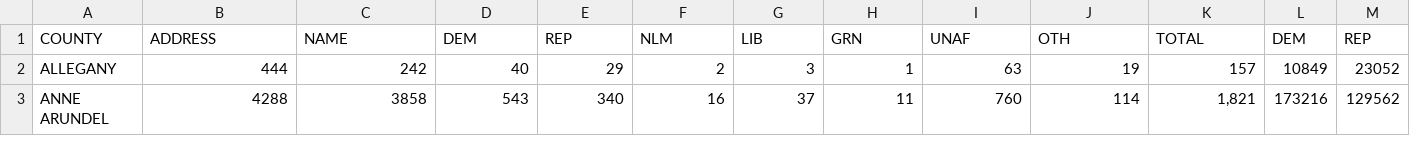
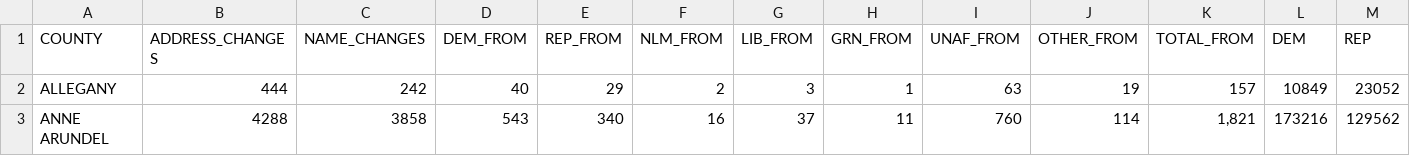
Before and after one commit to jsbow22/data_journalism_2024_fall, a CSV file: lab_06/data/current_and_changes.csv, drawn as a sheet; only a part is shown; the diff names each change by its address in the sheet, - before the commit and + after, or states it on an @@ line.

```diff
--- a/lab_06/data/current_and_changes.csv
+++ b/lab_06/data/current_and_changes.csv
-B1: ADDRESS
+B1: ADDRESS_CHANGES
-C1: NAME
+C1: NAME_CHANGES
-D1: DEM
+D1: DEM_FROM
-E1: REP
+E1: REP_FROM
-F1: NLM
+F1: NLM_FROM
-G1: LIB
+G1: LIB_FROM
-H1: GRN
+H1: GRN_FROM
-I1: UNAF
+I1: UNAF_FROM
-J1: OTH
+J1: OTHER_FROM
-K1: TOTAL
+K1: TOTAL_FROM
```
Also changed, not shown: 9 other files.
